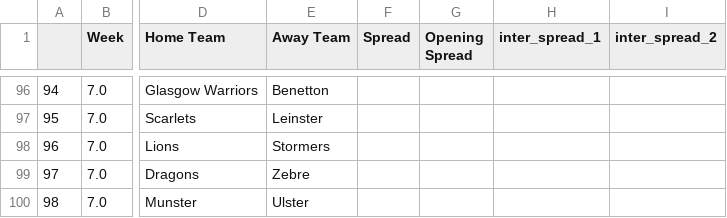
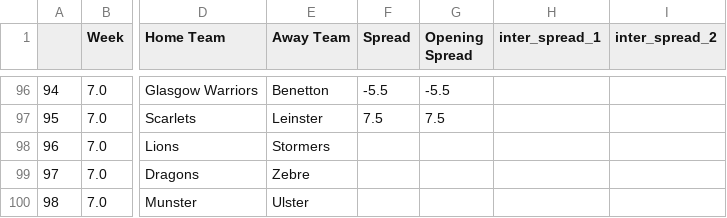
Before and after one commit to ZeNoonan/rugby, a CSV file: rugby_results_urc_2022_2023.csv, drawn as a sheet; only a part is shown, gaps mark what is left out; the diff covers the shown part only; the diff names each change by its address in the sheet, - before the commit and + after, or states it on an @@ line.

```diff
--- a/rugby_results_urc_2022_2023.csv
+++ b/rugby_results_urc_2022_2023.csv
-F96 (Spread): (empty)
+F96 (Spread): -5.5
-G96 (Opening Spread): (empty)
+G96 (Opening Spread): -5.5
-F97 (Spread): (empty)
+F97 (Spread): 7.5
-G97 (Opening Spread): (empty)
+G97 (Opening Spread): 7.5
```
Also changed, not shown: 69 edited cells elsewhere in this file.
